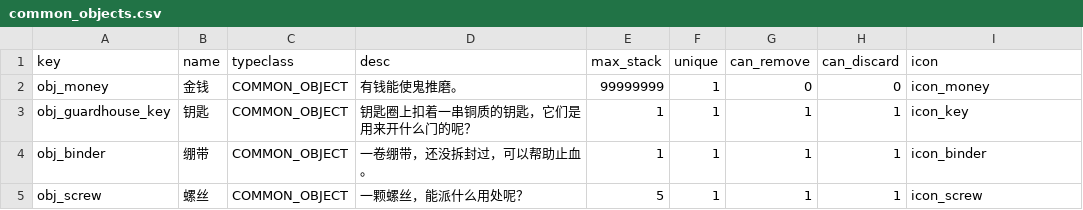
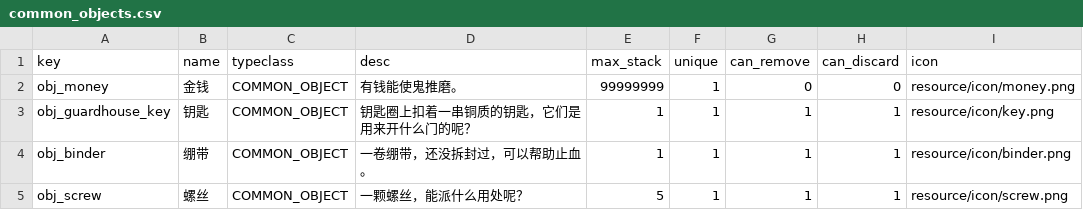
Before and after one commit to tuchang/muddery, a CSV file: templates/example_cn/worlddata/data/common_objects.csv, drawn as a sheet.

```diff
--- a/templates/example_cn/worlddata/data/common_objects.csv
+++ b/templates/example_cn/worlddata/data/common_objects.csv
@@ -1,5 +1,5 @@
 key,name,typeclass,desc,max_stack,unique,can_remove,can_discard,icon
-obj_money,金钱,COMMON_OBJECT,有钱能使鬼推磨。,99999999,1,0,0,icon_money
-obj_guardhouse_key,钥匙,COMMON_OBJECT,钥匙圈上扣着一串铜质的钥匙，它们是用来开什么门的呢？,1,1,1,1,icon_key
-obj_binder,绷带,COMMON_OBJECT,一卷绷带，还没拆封过，可以帮助止血。,1,1,1,1,icon_binder
-obj_screw,螺丝,COMMON_OBJECT,一颗螺丝，能派什么用处呢？,5,1,1,1,icon_screw
+obj_money,金钱,COMMON_OBJECT,有钱能使鬼推磨。,99999999,1,0,0,resource/icon/money.png
+obj_guardhouse_key,钥匙,COMMON_OBJECT,钥匙圈上扣着一串铜质的钥匙，它们是用来开什么门的呢？,1,1,1,1,resource/icon/key.png
+obj_binder,绷带,COMMON_OBJECT,一卷绷带，还没拆封过，可以帮助止血。,1,1,1,1,resource/icon/binder.png
+obj_screw,螺丝,COMMON_OBJECT,一颗螺丝，能派什么用处呢？,5,1,1,1,resource/icon/screw.png
```
Also changed, not shown: templates/example_cn/worlddata/data/skills.csv, templates/example_cn/worlddata/data/world_rooms.csv, 22 other files.
